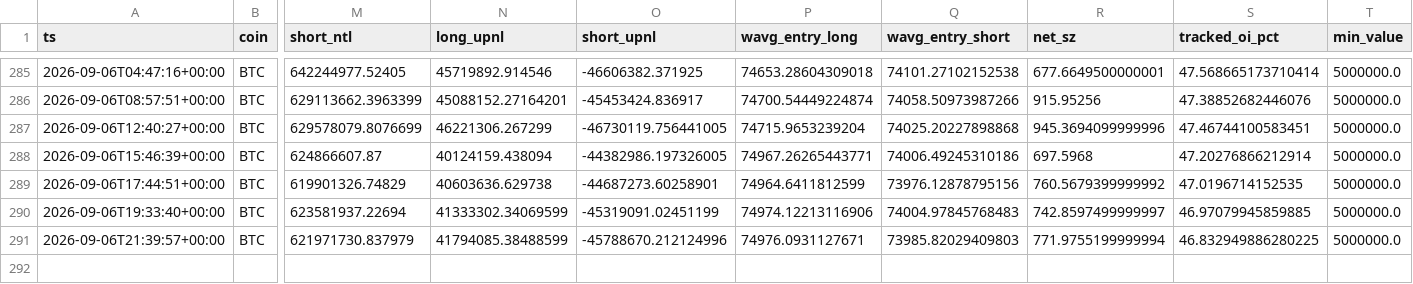
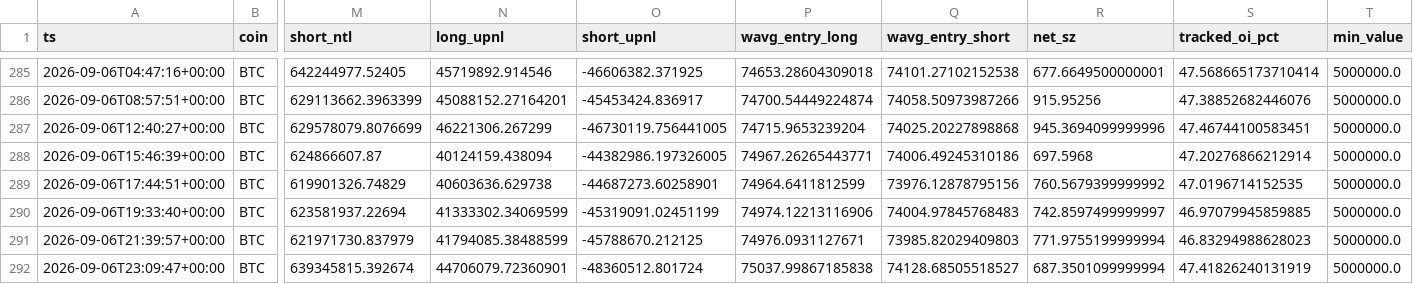
Before and after one commit to usa519831-tech/hl-whale-tracker, a CSV file: data/agg_BTC.csv, drawn as a sheet; only a part is shown, gaps mark what is left out; rows hold the shown columns only; the diff names each change by its address in the sheet, - before the commit and + after, or states it on an @@ line.

```diff
--- a/data/agg_BTC.csv
+++ b/data/agg_BTC.csv
-O291 (short_upnl): -45788670.212124996
+O291 (short_upnl): -45788670.212125
-S291 (tracked_oi_pct): 46.832949886280225
+S291 (tracked_oi_pct): 46.83294988628023
+row 292: 2026-09-06T23:09:47+00:00 | BTC | 639345815.392674 | 44706079.72360901 | -48360512.801724 | 75037.99867185838 | 74128.68505518527 | 687.3501099999994 | 47.41826240131919 | 5000000.0
```
Also changed, not shown: data/agg_ETH.csv, data/events_BTC.csv, 7 other files.
